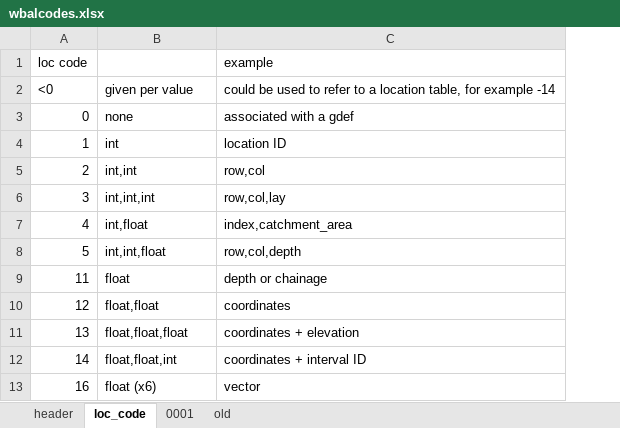
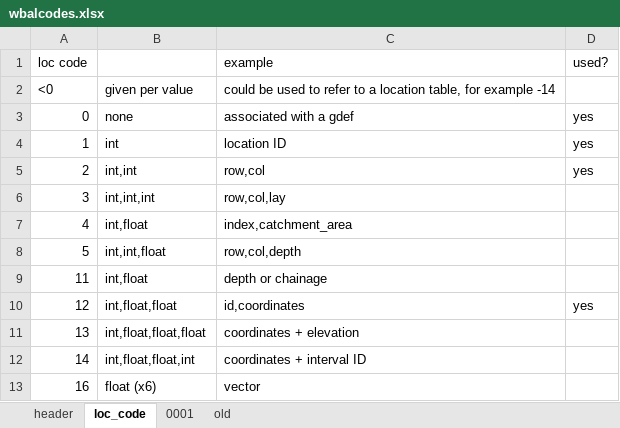
Before and after one commit to maseology/pypkg, an Excel workbook: pyMet/wbalcodes.xlsx, sheet loc_code, drawn as a sheet; values as stored, in another font and other column widths than the file's, no borders; the diff names each change by its address in the sheet, - before the commit and + after, or states it on an @@ line.

```diff
--- a/pyMet/wbalcodes.xlsx (sheet loc_code)
+++ b/pyMet/wbalcodes.xlsx (sheet loc_code)
+column D (used?), rows 3-10: yes | yes | yes |  |  |  |  | yes
-B9: float
+B9: int,float
-B10: float,float
+B10: int,float,float
-C10 (example): coordinates
+C10 (example): id,coordinates
-B11: float,float,float
+B11: int,float,float,float
-B12: float,float,int
+B12: int,float,float,int
```
Also changed, not shown: 3 other files.
